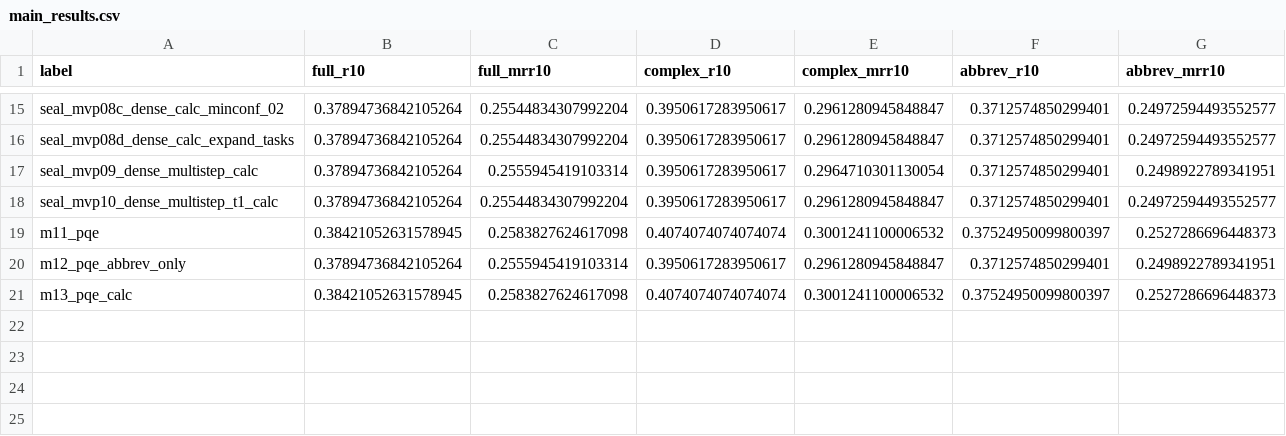
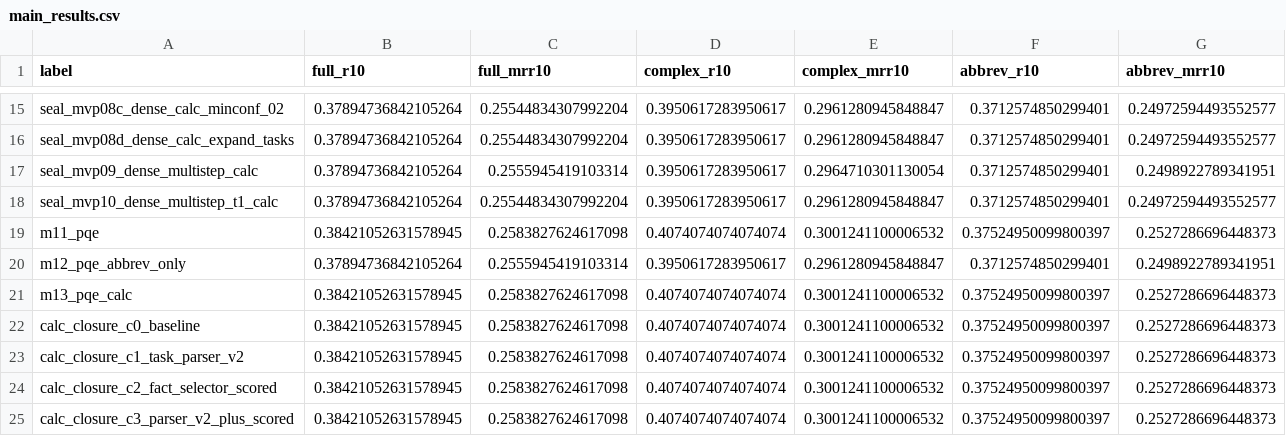
Before and after one commit to WCIS24/ohyeah, a CSV file: thesis/figures_seal/ThemeA/tables/main_results.csv, drawn as a sheet; only a part is shown, gaps mark what is left out.

```diff
--- a/thesis/figures_seal/ThemeA/tables/main_results.csv
+++ b/thesis/figures_seal/ThemeA/tables/main_results.csv
@@ -21 +21,5 @@ m12_pqe_abbrev_only,0.37894736842105264,0.2555945419103314,0.3950617283950617,0.
 m13_pqe_calc,0.38421052631578945,0.2583827624617098,0.4074074074074074,0.3001241100006532,0.37524950099800397,0.2527286696448373
+calc_closure_c0_baseline,0.38421052631578945,0.2583827624617098,0.4074074074074074,0.3001241100006532,0.37524950099800397,0.2527286696448373
+calc_closure_c1_task_parser_v2,0.38421052631578945,0.2583827624617098,0.4074074074074074,0.3001241100006532,0.37524950099800397,0.2527286696448373
+calc_closure_c2_fact_selector_scored,0.38421052631578945,0.2583827624617098,0.4074074074074074,0.3001241100006532,0.37524950099800397,0.2527286696448373
+calc_closure_c3_parser_v2_plus_scored,0.38421052631578945,0.2583827624617098,0.4074074074074074,0.3001241100006532,0.37524950099800397,0.2527286696448373
```
Also changed, not shown: 17 other files.
